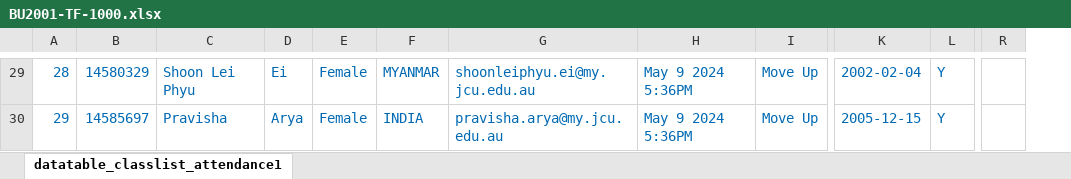
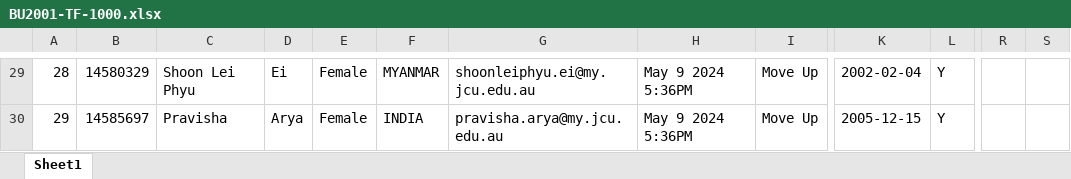
Before and after one commit to motethansen/attendance-qrcode, an Excel workbook: classes/BU2001-TF-1000.xlsx, sheet Sheet1, drawn as a sheet; only a part is shown, gaps mark what is left out; values as stored, in another font and other column widths than the file's, no borders; removed rows and columns are numbered as before the commit, all else as after; the diff covers the shown part only; the diff names each change by its address in the sheet, - before the commit and + after, or states it on an @@ line.

Commit message:
added excel reader and student attendance update

```diff
--- a/classes/BU2001-TF-1000.xlsx (sheet Sheet1)
+++ b/classes/BU2001-TF-1000.xlsx (sheet Sheet1)
-sheet tab: datatable_classlist_attendance1
+sheet tab: Sheet1
-column R, empty
+column R, empty
+column S, empty
-A29:I30 text colour: #0069B3
+A29:I30 text colour: black
-K29:L30 text colour: #0069B3
+K29:L30 text colour: black
```
Also changed, not shown: cell formats elsewhere in this sheet, 5 other files.
